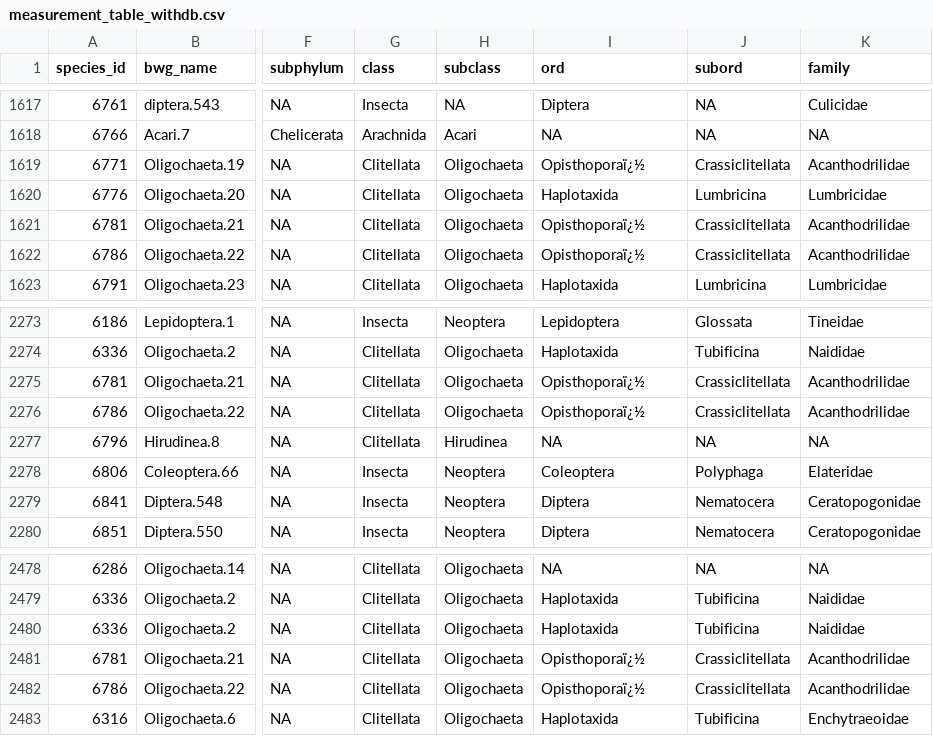
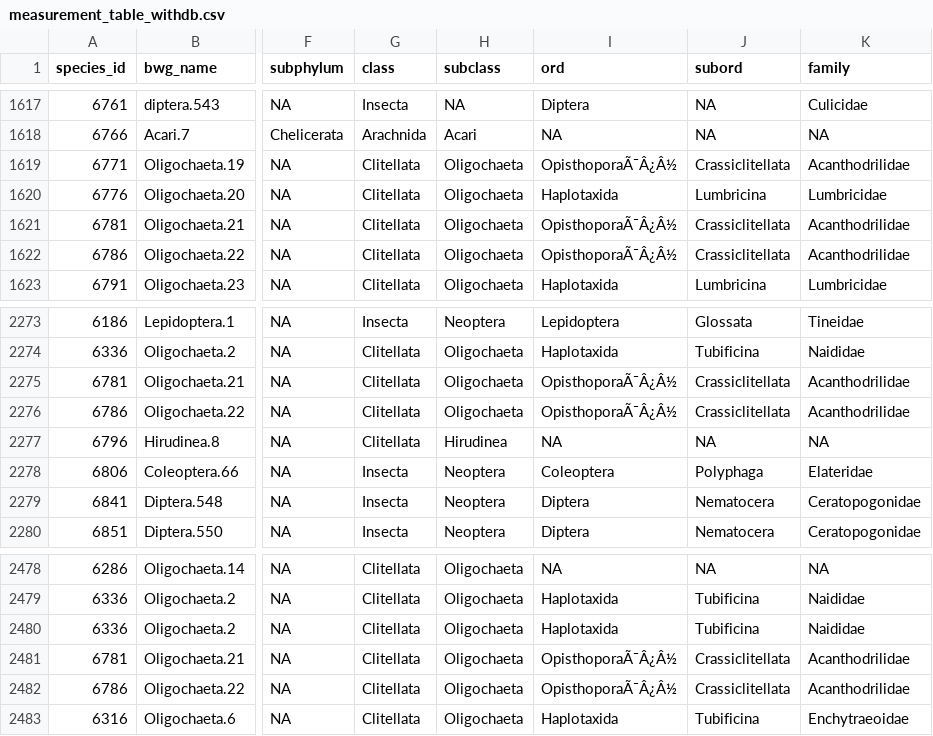
Before and after one commit to pierrerogy/hellometry, a CSV file: inst/extdata/measurement_table_withdb.csv, drawn as a sheet; only a part is shown, gaps mark what is left out; the diff covers the shown part only; the diff names each change by its address in the sheet, - before the commit and + after, or states it on an @@ line.

```diff
--- a/inst/extdata/measurement_table_withdb.csv
+++ b/inst/extdata/measurement_table_withdb.csv
-I1619 (ord): Opisthoporaï¿½
+I1619 (ord): OpisthoporaÃ¯Â¿Â½
-I1621:I1622 (ord): Opisthoporaï¿½
+I1621:I1622 (ord): OpisthoporaÃ¯Â¿Â½
-I2275:I2276 (ord): Opisthoporaï¿½
+I2275:I2276 (ord): OpisthoporaÃ¯Â¿Â½
-I2481:I2482 (ord): Opisthoporaï¿½
+I2481:I2482 (ord): OpisthoporaÃ¯Â¿Â½
```
Also changed, not shown: 19 edited cells elsewhere in this file, inst/extdata/measurement_table_nodb.csv, 1 other file.
